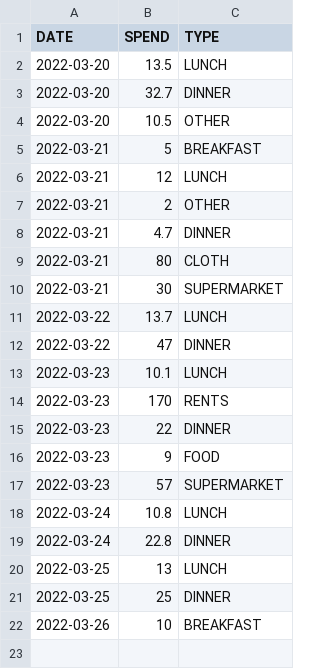
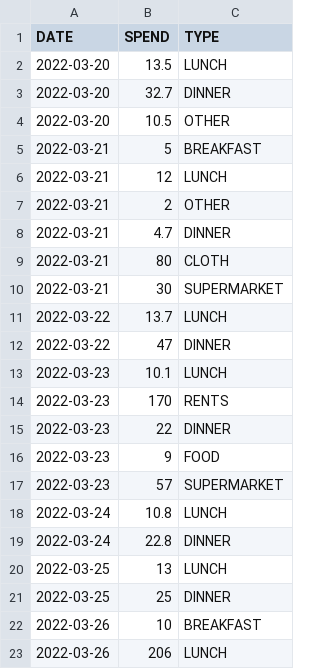
Before and after one commit to ZhangLe59151/sg-dataset, a CSV file: cost/cost.csv, drawn as a sheet; the diff names each change by its address in the sheet, - before the commit and + after, or states it on an @@ line.

Commit message:
Update cost.csv

```diff
--- a/cost/cost.csv
+++ b/cost/cost.csv
+row 23: 2022-03-26 | 206 | LUNCH
```
